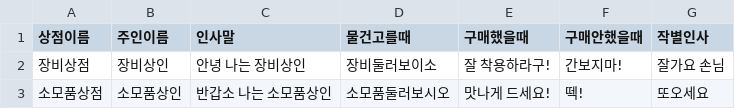
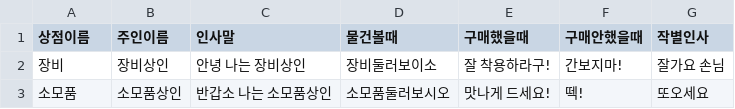
Before and after one commit to jh2song/team-textrpg, a CSV file: CSV/ShopDialogue.csv, drawn as a sheet.

```diff
--- a/CSV/ShopDialogue.csv
+++ b/CSV/ShopDialogue.csv
@@ -1,3 +1,3 @@
-상점이름,주인이름,인사말,물건고를때,구매했을때,구매안했을때,작별인사
-장비상점,장비상인,안녕 나는 장비상인,장비둘러보이소,잘 착용하라구!,간보지마!,잘가요 손님
-소모품상점,소모품상인,반갑소 나는 소모품상인,소모품둘러보시오,맛나게 드세요!,떽!,또오세요
+상점이름,주인이름,인사말,물건볼때,구매했을때,구매안했을때,작별인사
+장비,장비상인,안녕 나는 장비상인,장비둘러보이소,잘 착용하라구!,간보지마!,잘가요 손님
+소모품,소모품상인,반갑소 나는 소모품상인,소모품둘러보시오,맛나게 드세요!,떽!,또오세요
```
Also changed, not shown: CSV/ItemData.csv, 8 other files.
